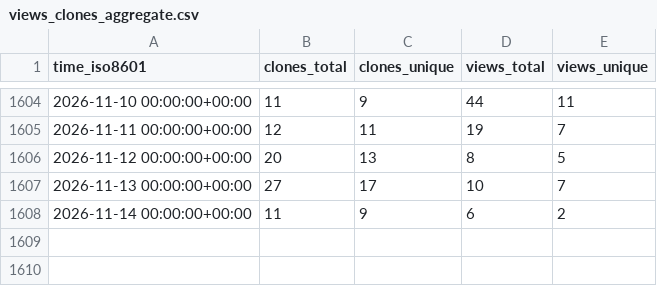
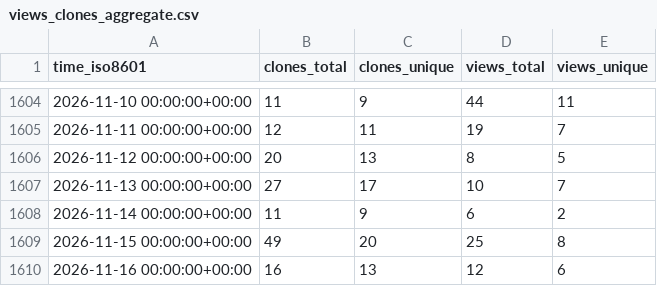
Before and after one commit to awslabs/aws-cloudsaga, a CSV file: awslabs/aws-cloudsaga/ghrs-data/views_clones_aggregate.csv, drawn as a sheet; only a part is shown, gaps mark what is left out; the diff names each change by its address in the sheet, - before the commit and + after, or states it on an @@ line.

```diff
--- a/awslabs/aws-cloudsaga/ghrs-data/views_clones_aggregate.csv
+++ b/awslabs/aws-cloudsaga/ghrs-data/views_clones_aggregate.csv
+row 1609: 2026-11-15 00:00:00+00:00 | 49 | 20 | 25 | 8
+row 1610: 2026-11-16 00:00:00+00:00 | 16 | 13 | 12 | 6
```
Also changed, not shown: 1 other file.
